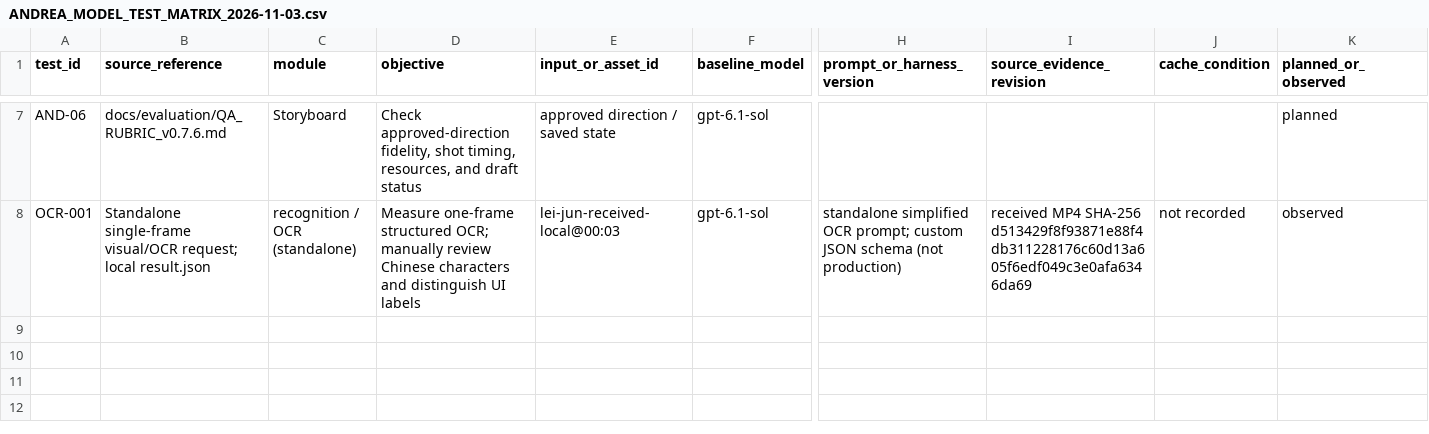
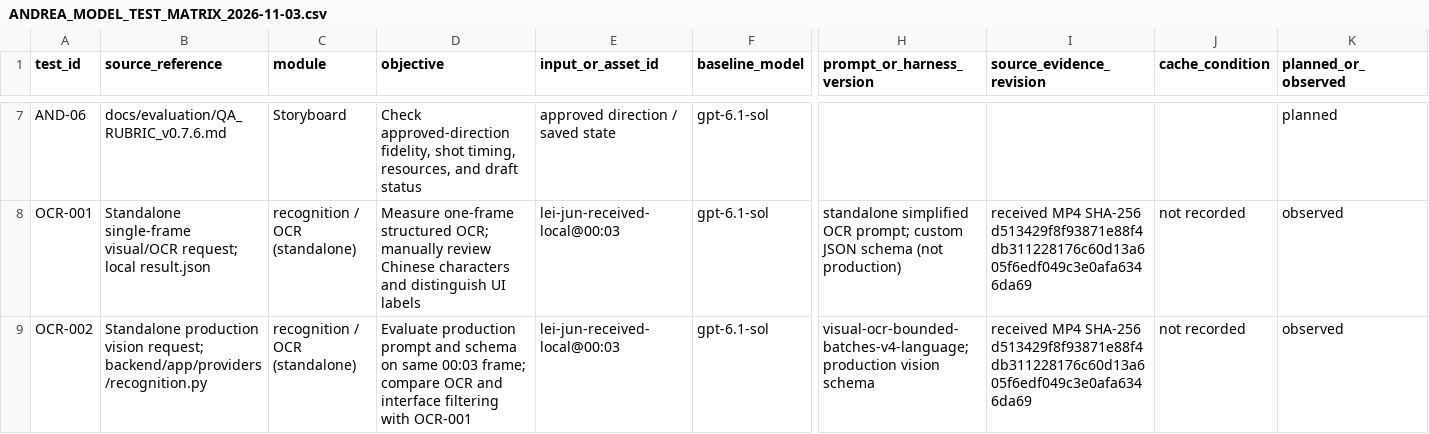
Before and after one commit to Frankwu899/586-project, a CSV file: docs/evaluation/ANDREA_MODEL_TEST_MATRIX_2026-11-03.csv, drawn as a sheet; only a part is shown, gaps mark what is left out; rows hold the shown columns only; the diff names each change by its address in the sheet, - before the commit and + after, or states it on an @@ line.

Commit message:
docs(evaluation): record OCR-002 results

```diff
--- a/docs/evaluation/ANDREA_MODEL_TEST_MATRIX_2026-11-03.csv
+++ b/docs/evaluation/ANDREA_MODEL_TEST_MATRIX_2026-11-03.csv
+row 9: OCR-002 | Standalone production vision request; backend/app/providers/recognition.py | recognition / OCR (standalone) | Evaluate production prompt and schema on same 00:03 frame; compare OCR and interface filtering with OCR-001 | lei-jun-received-local@00:03 | gpt-6.1-sol | visual-ocr-bounded-batches-v4-language; production vision schema | received MP4 SHA-256 d513429f8f93871e88f4db311228176c60d13a605f6edf049c3e0afa6346da69 | not recorded | observed
```
Also changed, not shown: 1 other file.
